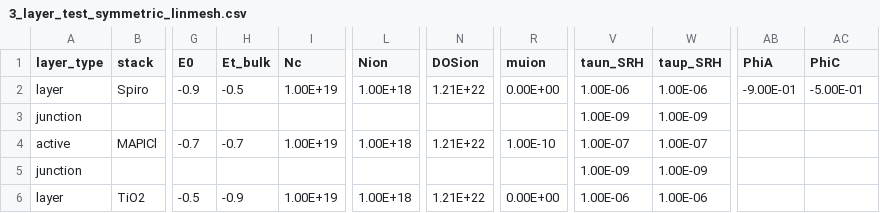
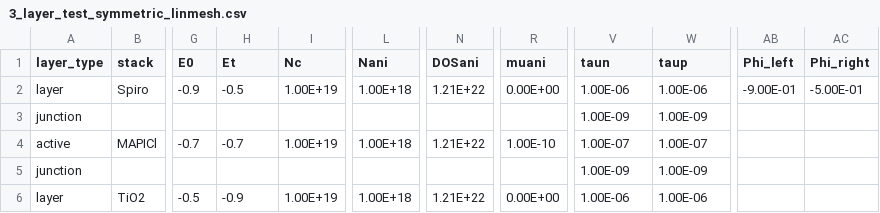
Before and after one commit to barnesgroupICL/Driftfusion, a CSV file: Input_files/3_layer_test_symmetric_linmesh.csv, drawn as a sheet; only a part is shown, gaps mark what is left out; the diff names each change by its address in the sheet, - before the commit and + after, or states it on an @@ line.

```diff
--- a/Input_files/3_layer_test_symmetric_linmesh.csv
+++ b/Input_files/3_layer_test_symmetric_linmesh.csv
-H1: Et_bulk
+H1: Et
-L1: Nion
+L1: Nani
-N1: DOSion
+N1: DOSani
-R1: muion
+R1: muani
-V1: taun_SRH
+V1: taun
-W1: taup_SRH
+W1: taup
-AB1: PhiA
+AB1: Phi_left
-AC1: PhiC
+AC1: Phi_right
```
Also changed, not shown: Input_files/10_layer_test.csv, Input_files/1_layer_single_carrier.csv, 10 other files.
